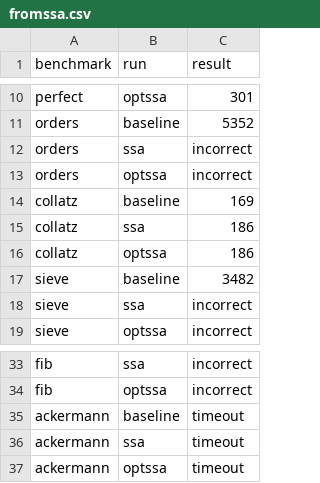
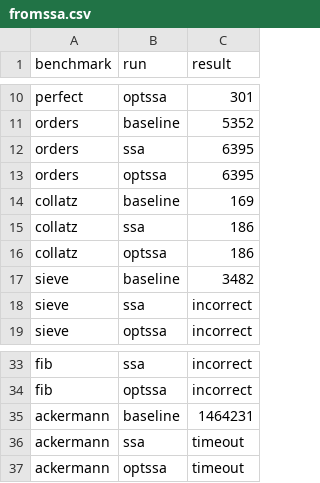
Before and after one commit to priyasrikumar/6120, a CSV file: out/fromssa.csv, drawn as a sheet; only a part is shown, gaps mark what is left out.

```diff
--- a/out/fromssa.csv
+++ b/out/fromssa.csv
@@ -11,4 +11,4 @@ perfect,optssa,301
 orders,baseline,5352
-orders,ssa,incorrect
-orders,optssa,incorrect
+orders,ssa,6395
+orders,optssa,6395
 collatz,baseline,169
@@ -34,3 +34,3 @@ fib,ssa,incorrect
 fib,optssa,incorrect
-ackermann,baseline,timeout
+ackermann,baseline,1464231
 ackermann,ssa,timeout
```
Also changed, not shown: out/tossa.csv, 2 other files.
